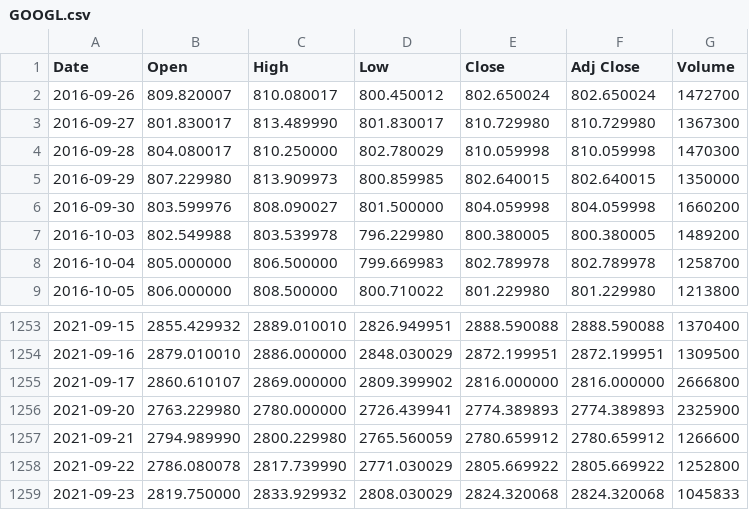
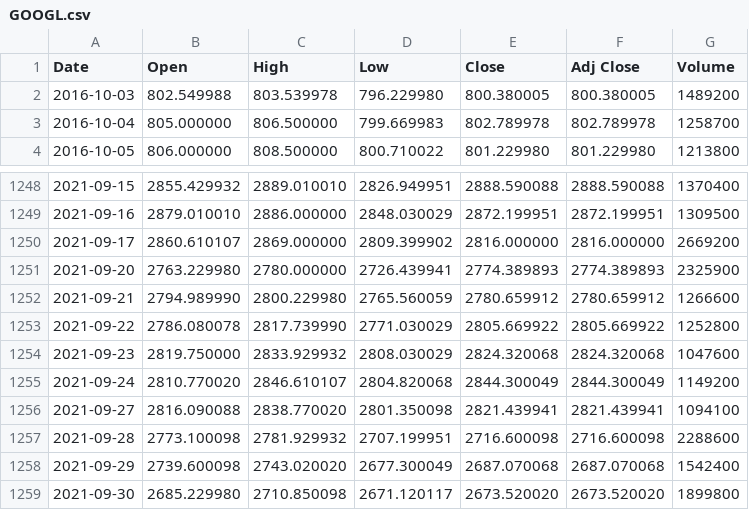
Before and after one commit to rahuldf/rahuldf.github.io, a CSV file: portfolio/project-2/GOOGL.csv, drawn as a sheet; only a part is shown, gaps mark what is left out.

```diff
--- a/portfolio/project-2/GOOGL.csv
+++ b/portfolio/project-2/GOOGL.csv
@@ -1,7 +1,2 @@
 Date,Open,High,Low,Close,Adj Close,Volume
-2016-09-26,809.820007,810.080017,800.450012,802.650024,802.650024,1472700
-2016-09-27,801.830017,813.489990,801.830017,810.729980,810.729980,1367300
-2016-09-28,804.080017,810.250000,802.780029,810.059998,810.059998,1470300
-2016-09-29,807.229980,813.909973,800.859985,802.640015,802.640015,1350000
-2016-09-30,803.599976,808.090027,801.500000,804.059998,804.059998,1660200
 2016-10-03,802.549988,803.539978,796.229980,800.380005,800.380005,1489200
@@ -1254,3 +1249,3 @@ Date,Open,High,Low,Close,Adj Close,Volume
 2021-09-16,2879.010010,2886.000000,2848.030029,2872.199951,2872.199951,1309500
-2021-09-17,2860.610107,2869.000000,2809.399902,2816.000000,2816.000000,2666800
+2021-09-17,2860.610107,2869.000000,2809.399902,2816.000000,2816.000000,2669200
 2021-09-20,2763.229980,2780.000000,2726.439941,2774.389893,2774.389893,2325900
@@ -1258,2 +1253,7 @@ Date,Open,High,Low,Close,Adj Close,Volume
 2021-09-22,2786.080078,2817.739990,2771.030029,2805.669922,2805.669922,1252800
-2021-09-23,2819.750000,2833.929932,2808.030029,2824.320068,2824.320068,1045833
+2021-09-23,2819.750000,2833.929932,2808.030029,2824.320068,2824.320068,1047600
+2021-09-24,2810.770020,2846.610107,2804.820068,2844.300049,2844.300049,1149200
+2021-09-27,2816.090088,2838.770020,2801.350098,2821.439941,2821.439941,1094100
+2021-09-28,2773.100098,2781.929932,2707.199951,2716.600098,2716.600098,2288600
+2021-09-29,2739.600098,2743.020020,2677.300049,2687.070068,2687.070068,1542400
+2021-09-30,2685.229980,2710.850098,2671.120117,2673.520020,2673.520020,1899800
```
Also changed, not shown: portfolio/project-2/AMZN.csv.
